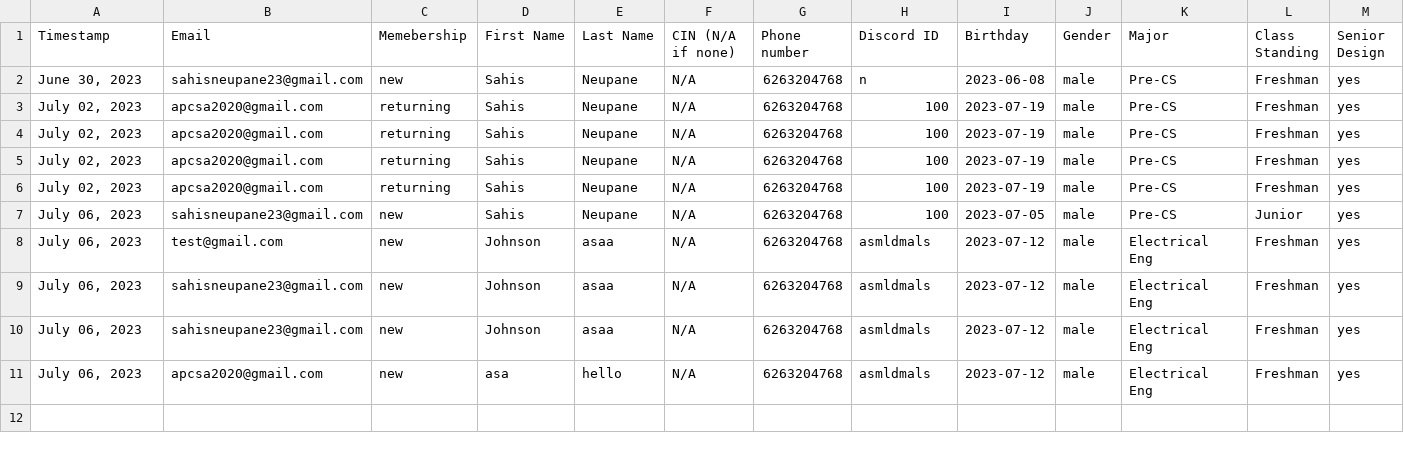
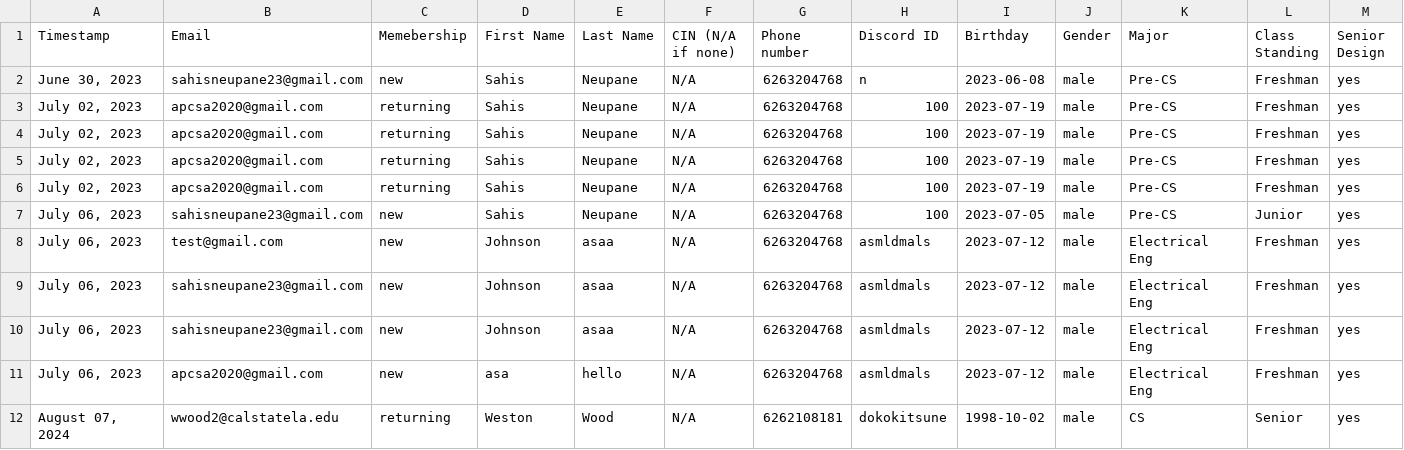
Before and after one commit to dokokitsune/ACM-Registration-Form, a CSV file: database.csv, drawn as a sheet; only a part is shown; rows hold the shown columns only; the diff names each change by its address in the sheet, - before the commit and + after, or states it on an @@ line.

```diff
--- a/database.csv
+++ b/database.csv
+row 12: August 07, 2024 | wwood2@calstatela.edu | returning | Weston | Wood | N/A | 6262108181 | dokokitsune | 1998-10-02 | male | CS | Senior | yes
```
Also changed, not shown: 4 other files.
